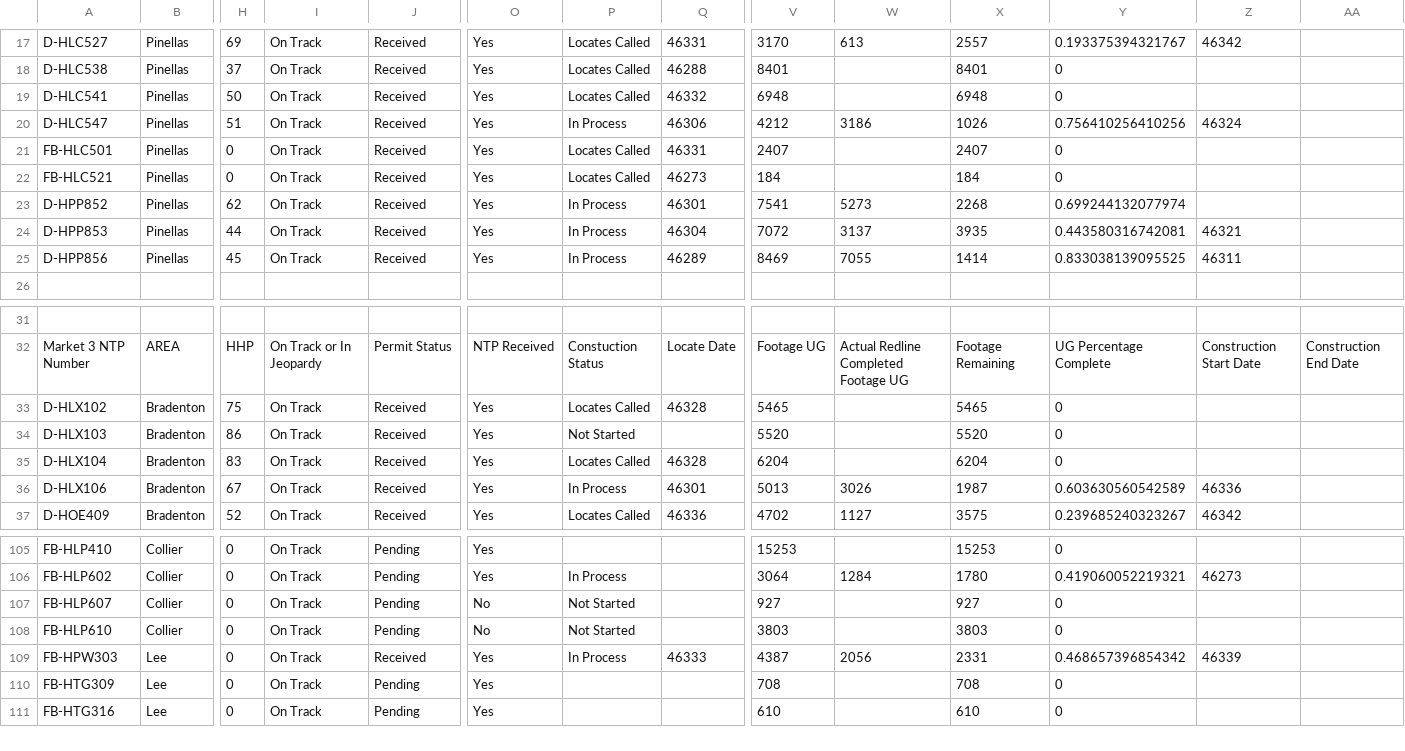
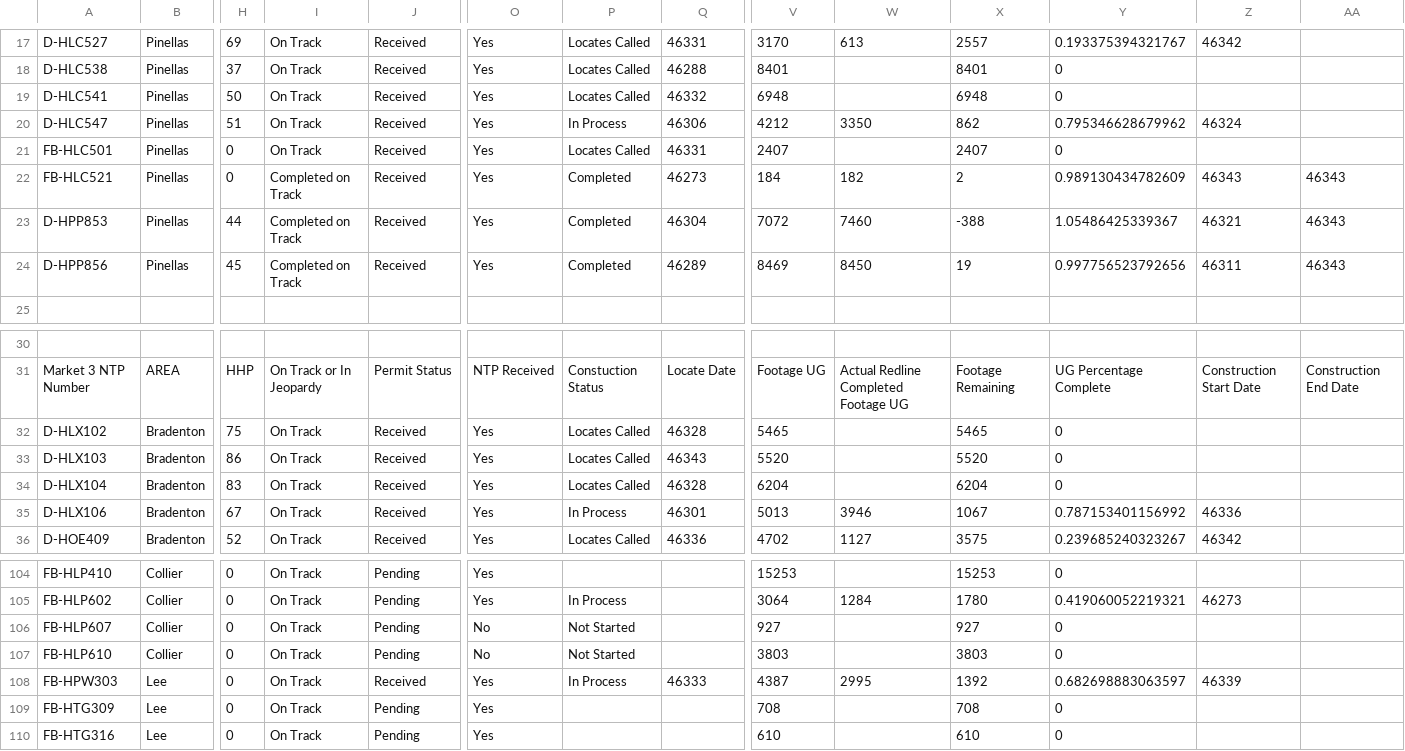
Before and after one commit to JCKraus1/Tillman-Dashboard, a CSV file: tillman-project.csv, drawn as a sheet; only a part is shown, gaps mark what is left out; removed rows and columns are numbered as before the commit, all else as after; rows hold the shown columns only; the diff names each change by its address in the sheet, - before the commit and + after, or states it on an @@ line.

Commit message:
Automated CSV update every 6 hours

```diff
--- a/tillman-project.csv
+++ b/tillman-project.csv
-W20: 3186
+W20: 3350
-X20: 1026
+X20: 862
-Y20: 0.756410256410256
+Y20: 0.795346628679962
-I22: On Track
+I22: Completed on Track
-P22: Locates Called
+P22: Completed
-W22: (empty)
+W22: 182
-X22: 184
+X22: 2
-Y22: 0
+Y22: 0.989130434782609
-Z22: (empty)
+Z22: 46343
-AA22: (empty)
+AA22: 46343
-row 23: D-HPP852 | Pinellas | 62 | On Track | Received | Yes | In Process | 46301 | 7541 | 5273 | 2268 | 0.699244132077974
-I23:I24: On Track
+I23:I24: Completed on Track
-P23:P24: In Process
+P23:P24: Completed
-W23: 3137
+W23: 7460
-X23: 3935
+X23: -388
-Y23: 0.443580316742081
+Y23: 1.05486425339367
-AA23:AA24: (empty)
+AA23:AA24: 46343
-W24: 7055
+W24: 8450
-X24: 1414
+X24: 19
-Y24: 0.833038139095525
+Y24: 0.997756523792656
-P33: Not Started
+P33: Locates Called
-Q33: (empty)
+Q33: 46343
-W35: 3026
+W35: 3946
-X35: 1987
+X35: 1067
-Y35: 0.603630560542589
+Y35: 0.787153401156992
-W108: 2056
+W108: 2995
-X108: 2331
+X108: 1392
-Y108: 0.468657396854342
+Y108: 0.682698883063597
```
